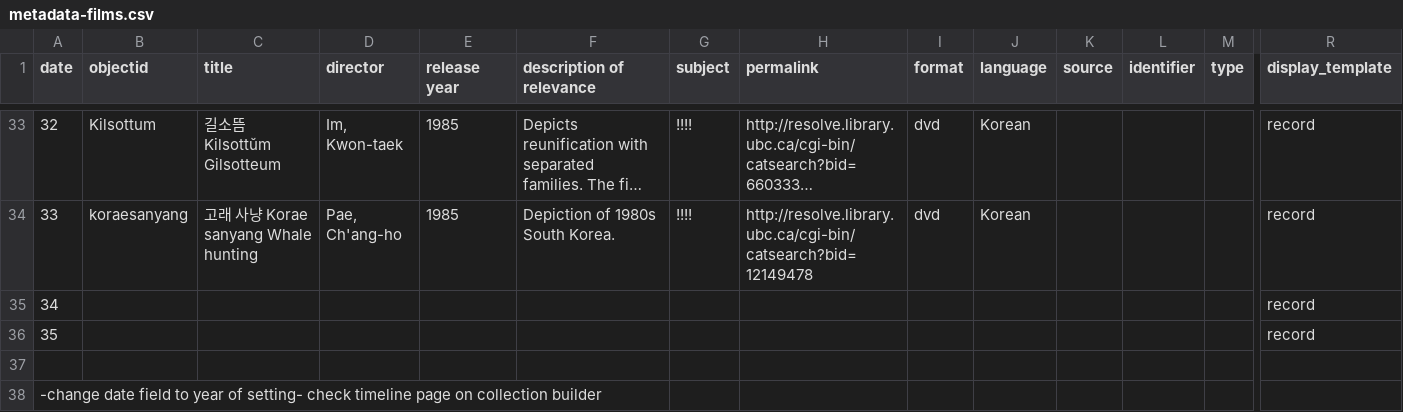
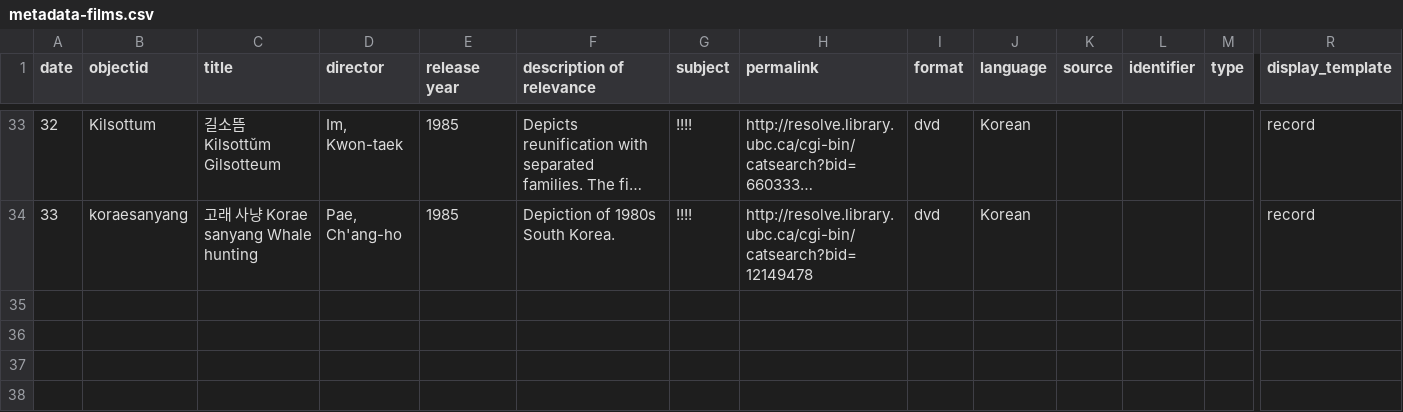
Before and after one commit to gpark47/film-test, a CSV file: _data/metadata-films.csv, drawn as a sheet; only a part is shown, gaps mark what is left out; long unchanged cells end in …; rows hold the shown columns only; the diff names each change by its address in the sheet, - before the commit and + after, or states it on an @@ line.

Commit message:
Update metadata-films.csv

```diff
--- a/_data/metadata-films.csv
+++ b/_data/metadata-films.csv
-row 35: 34 |  |  |  |  |  |  |  |  |  |  |  |  | record
-row 36: 35 |  |  |  |  |  |  |  |  |  |  |  |  | record
-row 37: (empty)
-row 38: -change date field to year of setting- check timeline page on collection builder
```
